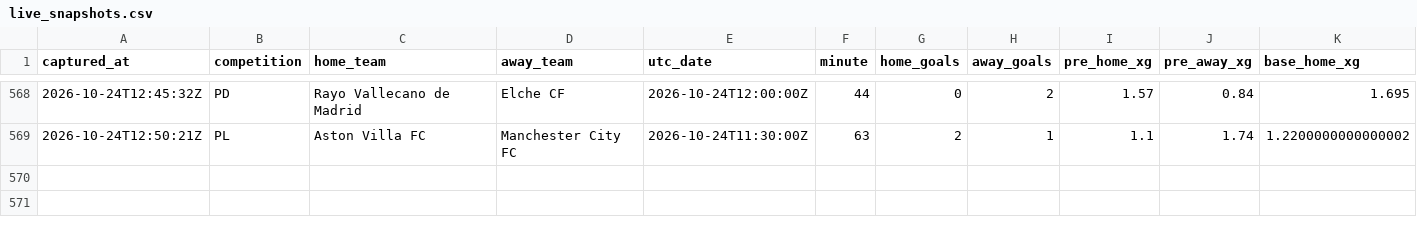
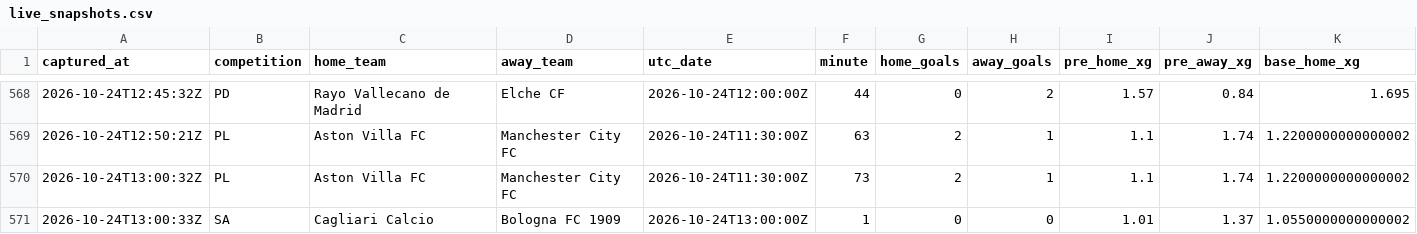
Before and after one commit to ecastc2607-cmd/football_prediction, a CSV file: data/tracking/live_snapshots.csv, drawn as a sheet; only a part is shown, gaps mark what is left out; rows hold the shown columns only; the diff names each change by its address in the sheet, - before the commit and + after, or states it on an @@ line.

```diff
--- a/data/tracking/live_snapshots.csv
+++ b/data/tracking/live_snapshots.csv
+row 570: 2026-10-24T13:00:32Z | PL | Aston Villa FC | Manchester City FC | 2026-10-24T11:30:00Z | 73 | 2 | 1 | 1.1 | 1.74 | 1.2200000000000002
+row 571: 2026-10-24T13:00:33Z | SA | Cagliari Calcio | Bologna FC 1909 | 2026-10-24T13:00:00Z | 1 | 0 | 0 | 1.01 | 1.37 | 1.0550000000000002
```
Also changed, not shown: data/tracking/live_odds_snapshots.csv.
